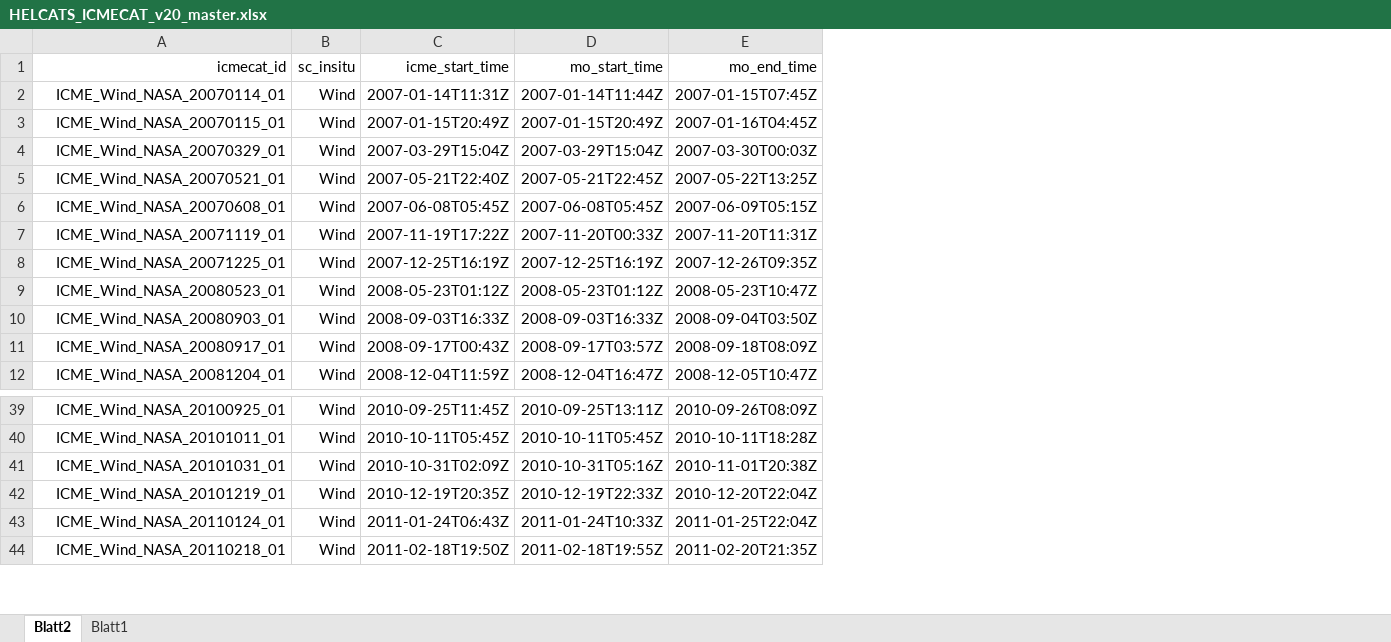
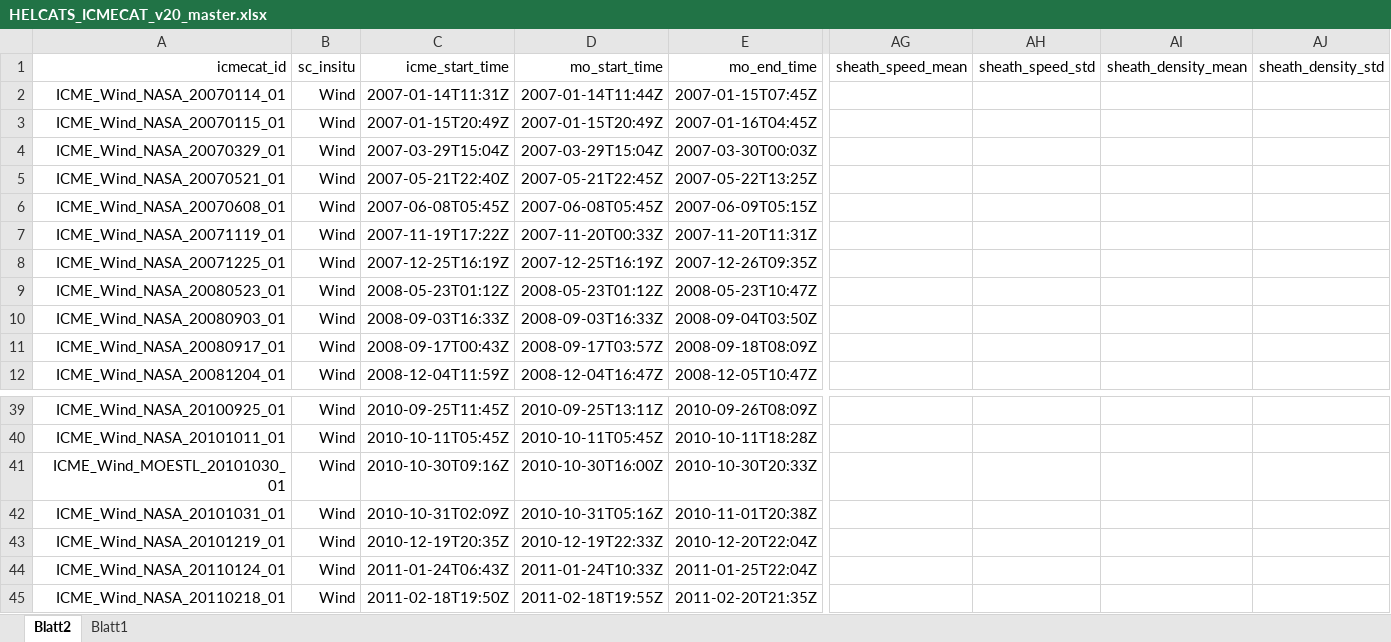
Before and after one commit to cmoestl/heliocats, an Excel workbook: icmecat/HELCATS_ICMECAT_v20_master.xlsx, sheet Blatt2, drawn as a sheet; only a part is shown, gaps mark what is left out; values as stored, in another font and other column widths than the file's, no borders; rows hold the shown columns only; the diff names each change by its address in the sheet, - before the commit and + after, or states it on an @@ line.

Commit message:
icmecat headers, ulysses position

```diff
--- a/icmecat/HELCATS_ICMECAT_v20_master.xlsx (sheet Blatt2)
+++ b/icmecat/HELCATS_ICMECAT_v20_master.xlsx (sheet Blatt2)
+column AG, row 1: sheath_speed_mean
+column AH, row 1: sheath_speed_std
+column AI, row 1: sheath_density_mean
+column AJ, row 1: sheath_density_std
+row 41: ICME_Wind_MOESTL_20101030_01 | Wind | 2010-10-30T09:16Z | 2010-10-30T16:00Z | 2010-10-30T20:33Z
```
Also changed, not shown: icmecat/HELCATS_ICMECAT_v20.xlsx, 15 other files.
